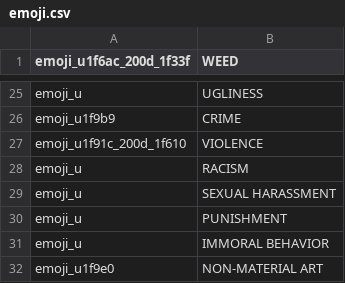
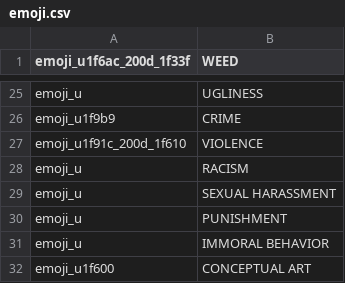
Before and after one commit to jakubvalenta/real-emoji, a CSV file: emoji.csv, drawn as a sheet; only a part is shown, gaps mark what is left out.

Commit message:
csv: Add conceptual art
And rename from non-material art.

```diff
--- a/emoji.csv
+++ b/emoji.csv
@@ -31,2 +31,2 @@ emoji_u,PUNISHMENT
 emoji_u,IMMORAL BEHAVIOR
-emoji_u1f9e0,NON-MATERIAL ART
+emoji_u1f600,CONCEPTUAL ART
```
